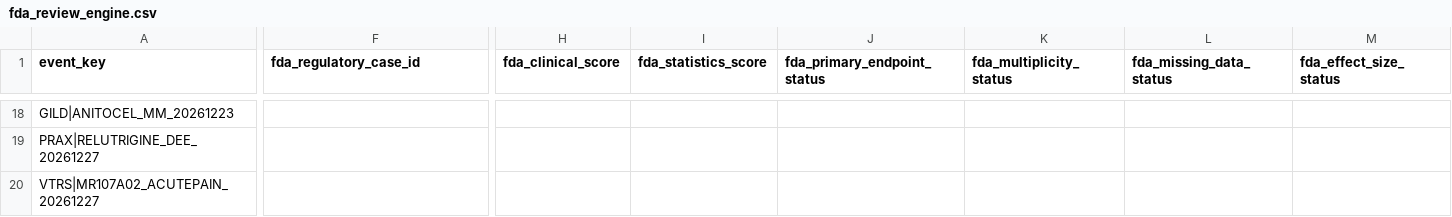
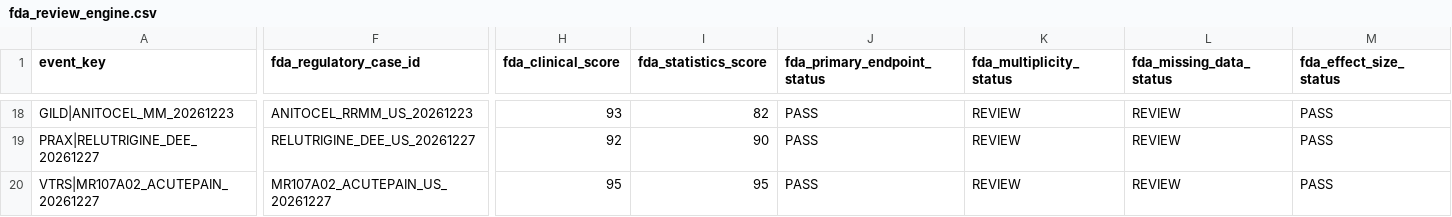
Before and after one commit to pdufa/pdufa-command-center, a CSV file: data/fda_review_engine.csv, drawn as a sheet; only a part is shown, gaps mark what is left out; the diff covers the shown part only; the diff names each change by its address in the sheet, - before the commit and + after, or states it on an @@ line.

```diff
--- a/data/fda_review_engine.csv
+++ b/data/fda_review_engine.csv
-F18 (fda_regulatory_case_id): (empty)
+F18 (fda_regulatory_case_id): ANITOCEL_RRMM_US_20261223
-H18 (fda_clinical_score): (empty)
+H18 (fda_clinical_score): 93
-I18 (fda_statistics_score): (empty)
+I18 (fda_statistics_score): 82
-J18:J20 (fda_primary_endpoint_status): (empty)
+J18:J20 (fda_primary_endpoint_status): PASS
-K18:K20 (fda_multiplicity_status): (empty)
+K18:K20 (fda_multiplicity_status): REVIEW
-L18:L20 (fda_missing_data_status): (empty)
+L18:L20 (fda_missing_data_status): REVIEW
-M18:M20 (fda_effect_size_status): (empty)
+M18:M20 (fda_effect_size_status): PASS
-F19 (fda_regulatory_case_id): (empty)
+F19 (fda_regulatory_case_id): RELUTRIGINE_DEE_US_20261227
-H19 (fda_clinical_score): (empty)
+H19 (fda_clinical_score): 92
-I19 (fda_statistics_score): (empty)
+I19 (fda_statistics_score): 90
-F20 (fda_regulatory_case_id): (empty)
+F20 (fda_regulatory_case_id): MR107A02_ACUTEPAIN_US_20261227
-H20 (fda_clinical_score): (empty)
+H20 (fda_clinical_score): 95
-I20 (fda_statistics_score): (empty)
+I20 (fda_statistics_score): 95
```
Also changed, not shown: 78 edited cells elsewhere in this file.
